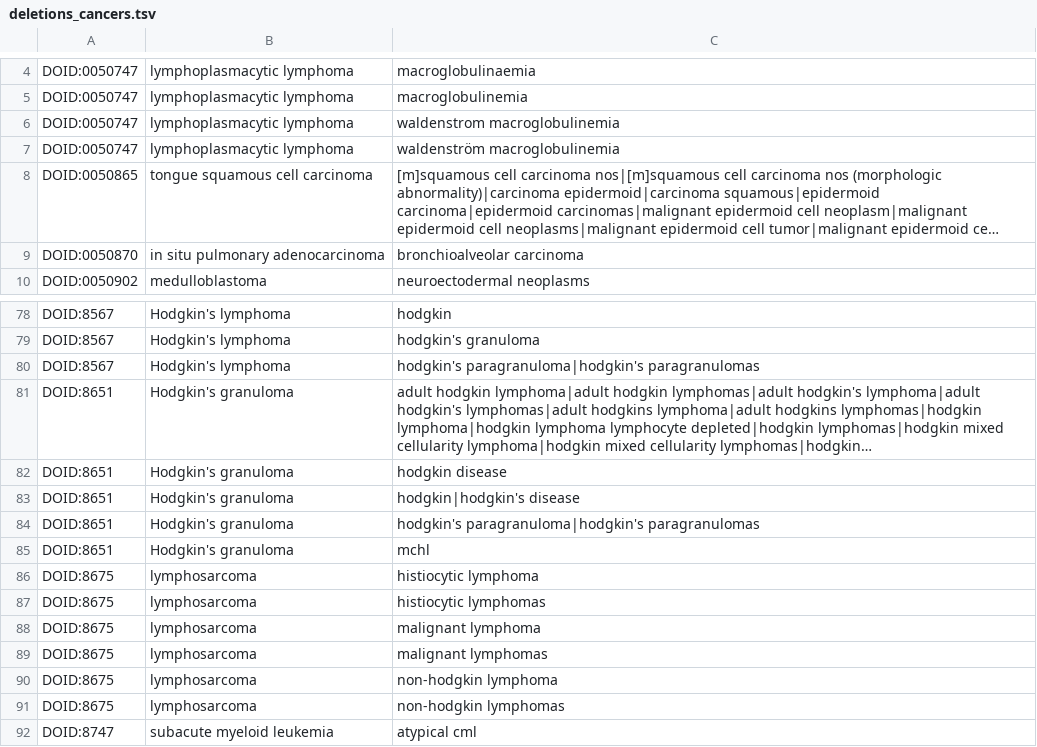
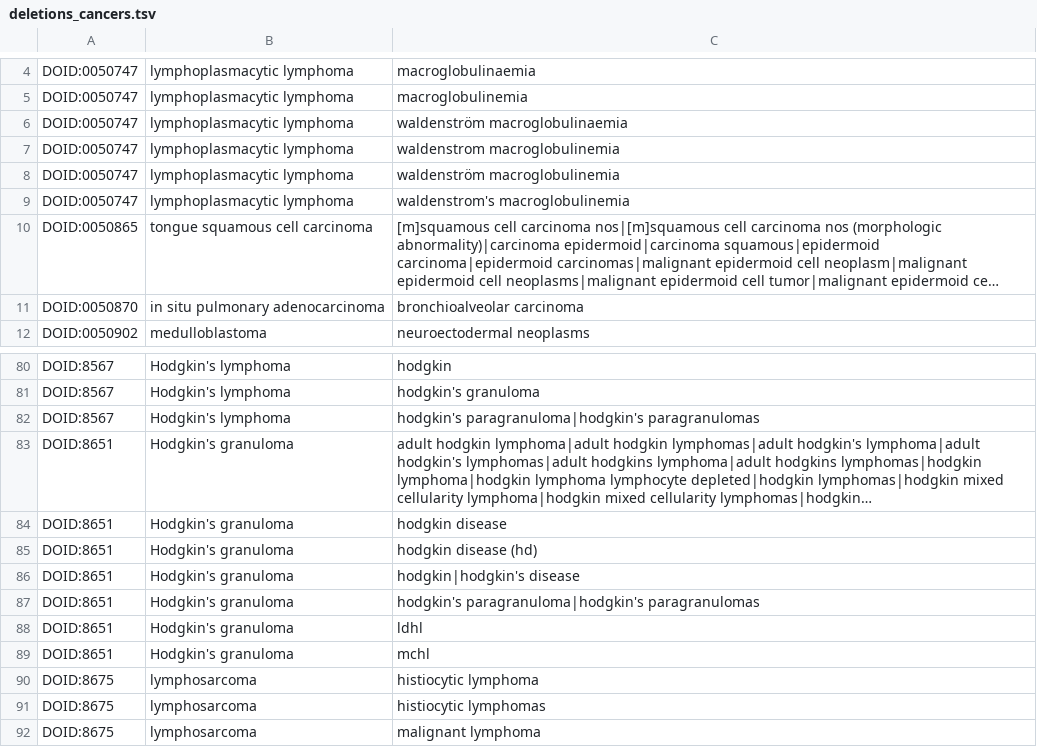
Before and after one commit to jakelever/biowordlists, a TSV file: custom/deletions_cancers.tsv, drawn as a sheet; only a part is shown, gaps mark what is left out; the shorter side is filled out with more unchanged rows; long unchanged cells end in …; the diff names each change by its address in the sheet, - before the commit and + after, or states it on an @@ line.

```diff
--- a/custom/deletions_cancers.tsv
+++ b/custom/deletions_cancers.tsv
+row 6: DOID:0050747 | lymphoplasmacytic lymphoma | waldenström macroglobulinaemia
+row 9: DOID:0050747 | lymphoplasmacytic lymphoma | waldenstrom's macroglobulinemia
+row 85: DOID:8651 | Hodgkin's granuloma | hodgkin disease (hd)
+row 88: DOID:8651 | Hodgkin's granuloma | ldhl
```
Also changed, not shown: custom/deletions_genes.tsv.
